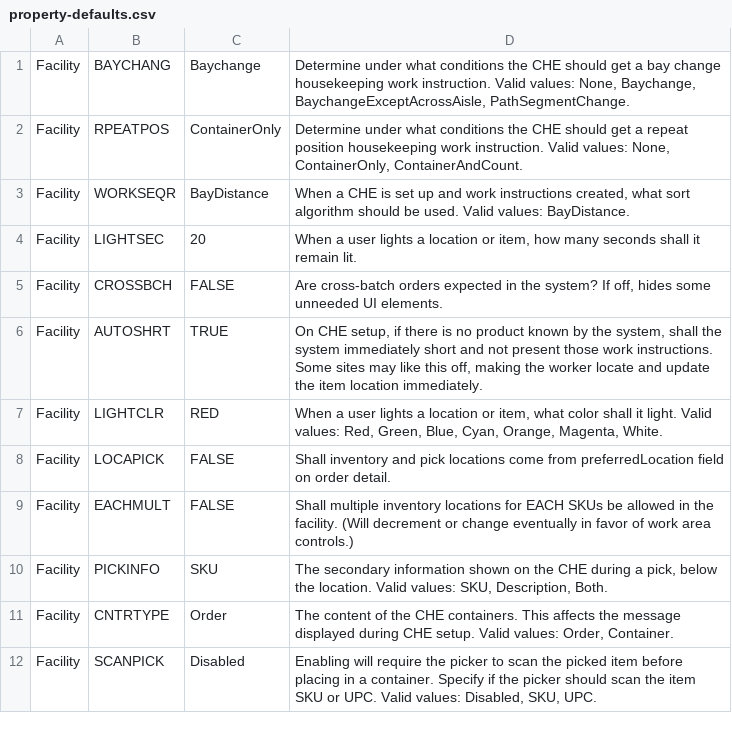
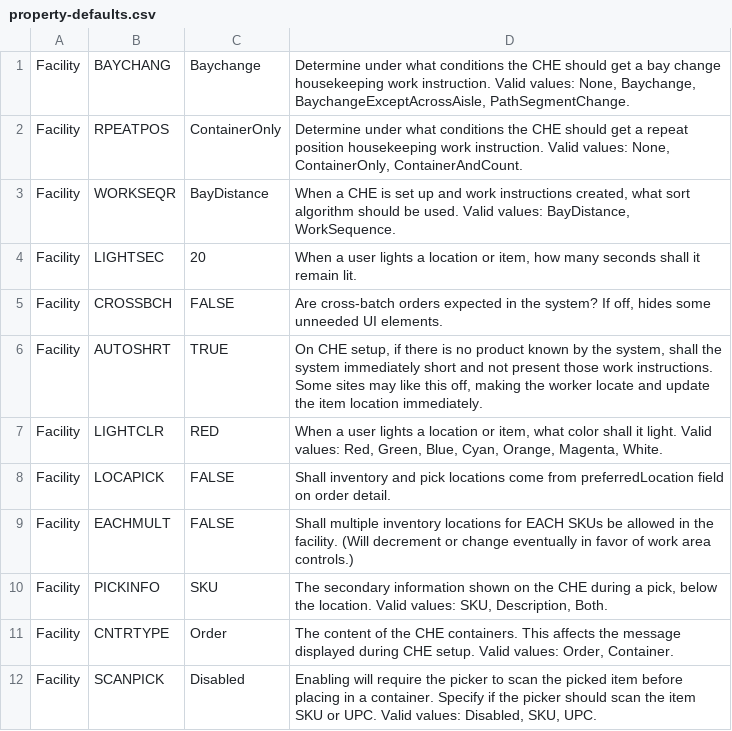
Before and after one commit to codeshelf/Codeshelf, a CSV file: src/main/resources/property-defaults.csv, drawn as a sheet.

```diff
--- a/src/main/resources/property-defaults.csv
+++ b/src/main/resources/property-defaults.csv
@@ -2,3 +2,3 @@ Facility;BAYCHANG;Baychange;"Determine under what conditions the CHE should get
 Facility;RPEATPOS;ContainerOnly;"Determine under what conditions the CHE should get a repeat position housekeeping work instruction. Valid values: None, ContainerOnly, ContainerAndCount."
-Facility;WORKSEQR;BayDistance;"When a CHE is set up and work instructions created, what sort algorithm should be used. Valid values: BayDistance."
+Facility;WORKSEQR;BayDistance;"When a CHE is set up and work instructions created, what sort algorithm should be used. Valid values: BayDistance, WorkSequence."
 Facility;LIGHTSEC;20;"When a user lights a location or item, how many seconds shall it remain lit."
```
Also changed, not shown: 2 other files.
